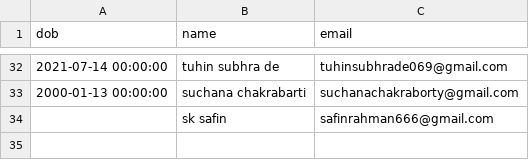
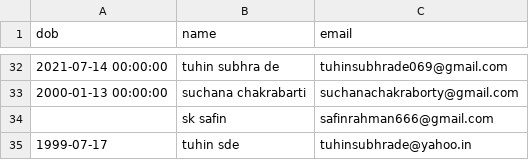
Before and after one commit to Gituhin/Friends-Data, a CSV file: dob.csv, drawn as a sheet; only a part is shown, gaps mark what is left out.

Commit message:
Commit by tuhin

```diff
--- a/dob.csv
+++ b/dob.csv
@@ -34 +34,2 @@ dob,name,email
 ,sk safin,safinrahman666@gmail.com
+1999-07-17,tuhin sde,tuhinsubhrade@yahoo.in
```
